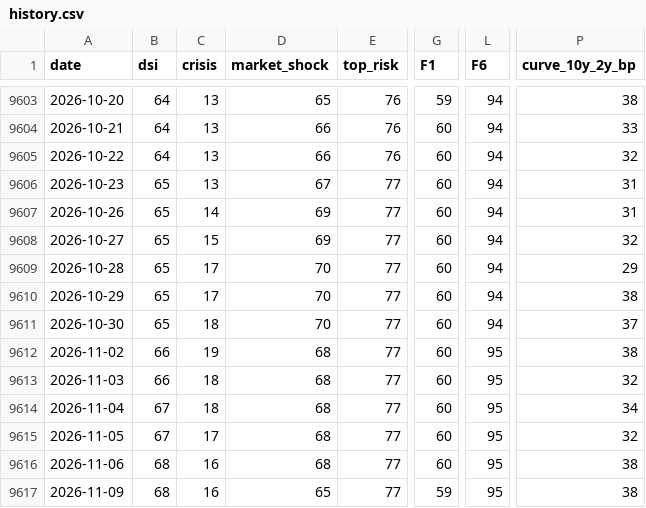
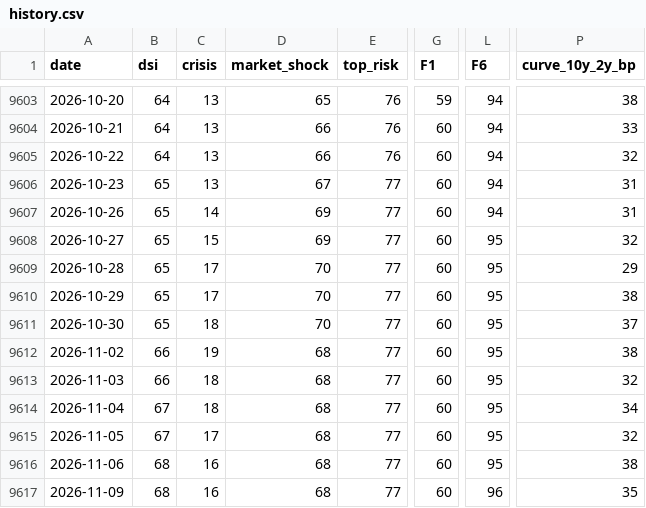
Before and after one commit to nickarstrong/lokio-apps, a CSV file: isoba/history.csv, drawn as a sheet; only a part is shown, gaps mark what is left out; the diff names each change by its address in the sheet, - before the commit and + after, or states it on an @@ line.

Commit message:
Isoba: данные на 2026-11-06

```diff
--- a/isoba/history.csv
+++ b/isoba/history.csv
-L9608:L9611 (F6): 94
+L9608:L9611 (F6): 95
-D9617 (market_shock): 65
+D9617 (market_shock): 68
-G9617 (F1): 59
+G9617 (F1): 60
-L9617 (F6): 95
+L9617 (F6): 96
-P9617 (curve_10y_2y_bp): 38
+P9617 (curve_10y_2y_bp): 35
```
Also changed, not shown: 2 other files.
